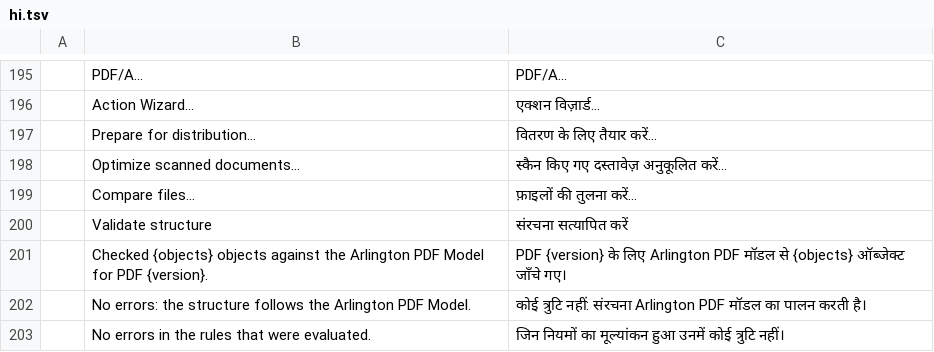
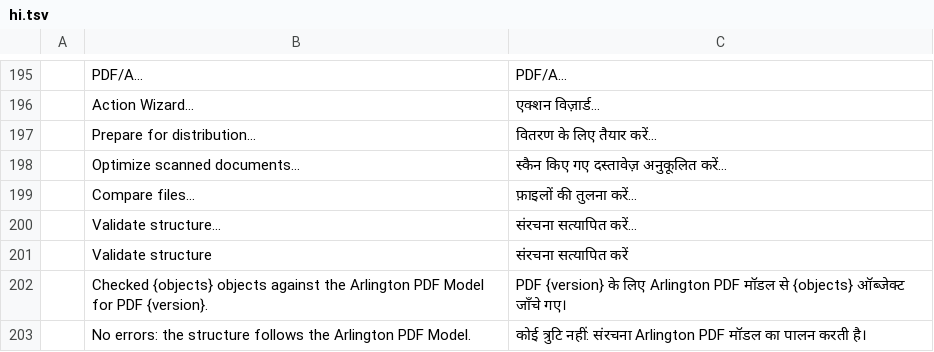
Before and after one commit to guillehr2/pdfcraft, a TSV file: crates/ui-egui/src/i18n/hi.tsv, drawn as a sheet; only a part is shown, gaps mark what is left out; the shorter side is filled out with more unchanged rows.

```diff
--- a/crates/ui-egui/src/i18n/hi.tsv
+++ b/crates/ui-egui/src/i18n/hi.tsv
@@ -199,2 +199,3 @@
 	Compare files…	फ़ाइलों की तुलना करें…
+	Validate structure…	संरचना सत्यापित करें…
 	Validate structure	संरचना सत्यापित करें
```
Also changed, not shown: crates/ui-egui/src/i18n/es.tsv, crates/ui-egui/src/i18n/id.tsv, 6 other files.
